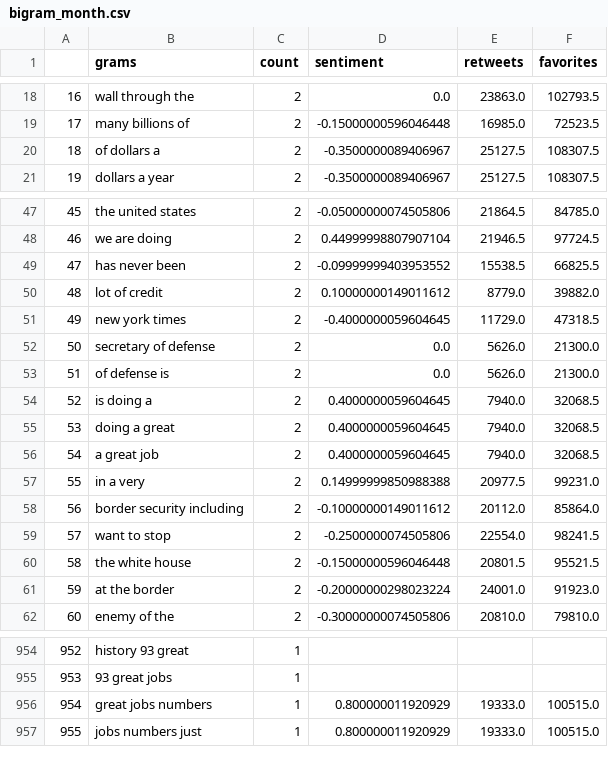
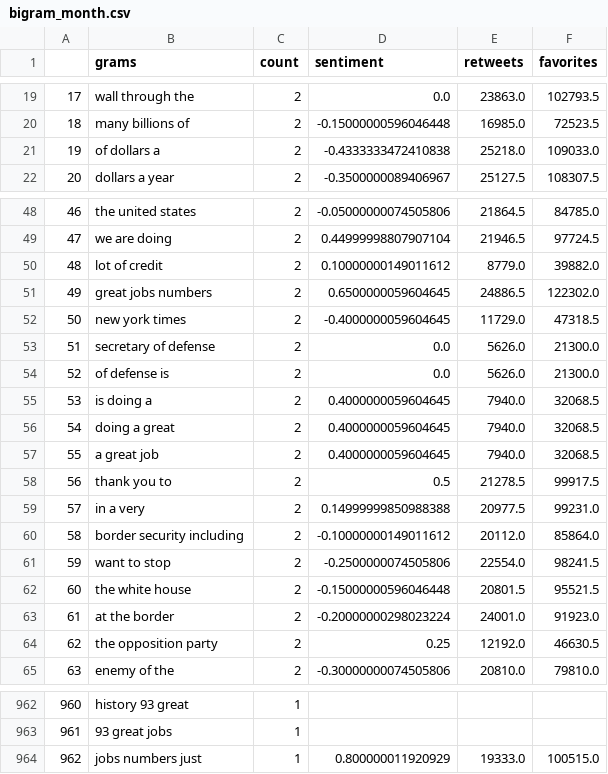
Before and after one commit to snapcrack/trump-tweet-visualization, a CSV file: data/bigram_month.csv, drawn as a sheet; only a part is shown, gaps mark what is left out; removed rows and columns are numbered as before the commit, all else as after; the diff covers the shown part only; the diff names each change by its address in the sheet, - before the commit and + after, or states it on an @@ line.

```diff
--- a/data/bigram_month.csv
+++ b/data/bigram_month.csv
@@ column A renumbered between rows 3 and 1001 @@
-D21 (sentiment): -0.3500000089406967
+D21 (sentiment): -0.4333333472410838
-E21 (retweets): 25127.5
+E21 (retweets): 25218.0
-F21 (favorites): 108307.5
+F21 (favorites): 109033.0
-row 49: 47 | has never been | 2 | -0.09999999403953552 | 15538.5 | 66825.5
+row 51: 49 | great jobs numbers | 2 | 0.6500000059604645 | 24886.5 | 122302.0
+row 58: 56 | thank you to | 2 | 0.5 | 21278.5 | 99917.5
+row 64: 62 | the opposition party | 2 | 0.25 | 12192.0 | 46630.5
-row 956: 954 | great jobs numbers | 1 | 0.800000011920929 | 19333.0 | 100515.0
```
Also changed, not shown: 8 added rows and 9 removed rows elsewhere in this file, data/mention_df.csv, 3 other files.
